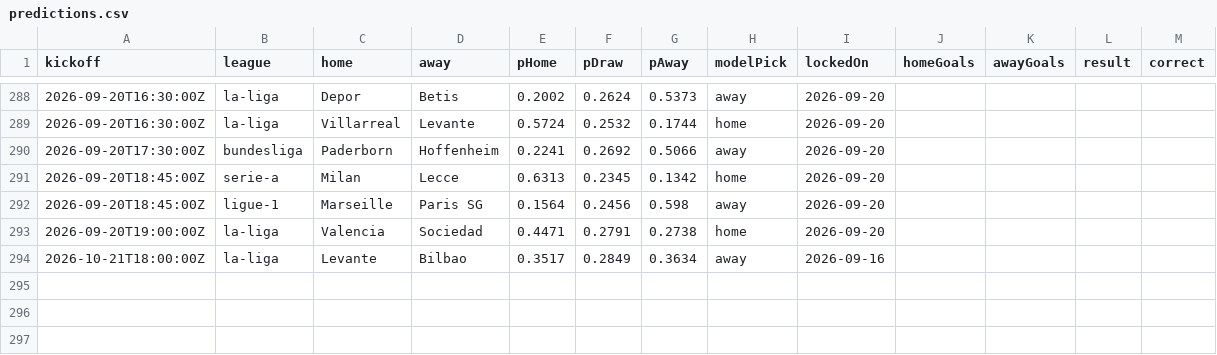
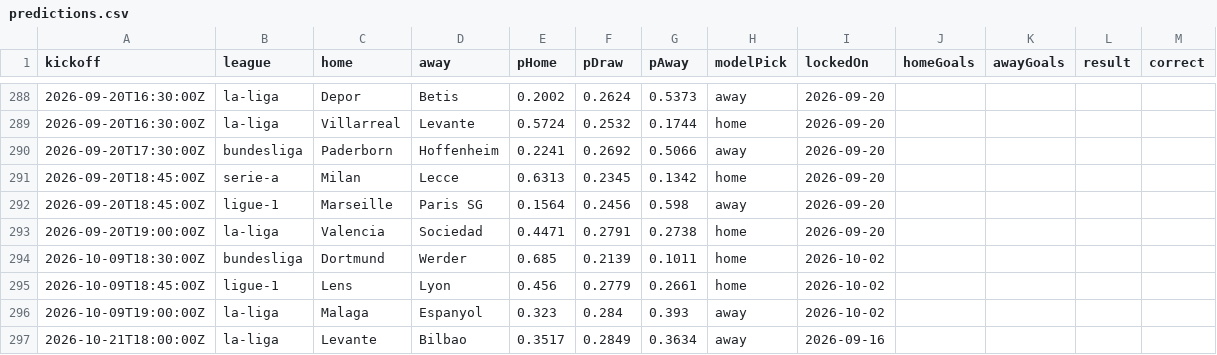
Before and after one commit to SoccerCashUK/theopenmodel, a CSV file: public/data/predictions.csv, drawn as a sheet; only a part is shown, gaps mark what is left out; the diff names each change by its address in the sheet, - before the commit and + after, or states it on an @@ line.

```diff
--- a/public/data/predictions.csv
+++ b/public/data/predictions.csv
+row 294: 2026-10-09T18:30:00Z | bundesliga | Dortmund | Werder | 0.685 | 0.2139 | 0.1011 | home | 2026-10-02
+row 295: 2026-10-09T18:45:00Z | ligue-1 | Lens | Lyon | 0.456 | 0.2779 | 0.2661 | home | 2026-10-02
+row 296: 2026-10-09T19:00:00Z | la-liga | Malaga | Espanyol | 0.323 | 0.284 | 0.393 | away | 2026-10-02
```
Also changed, not shown: 8 other files.
